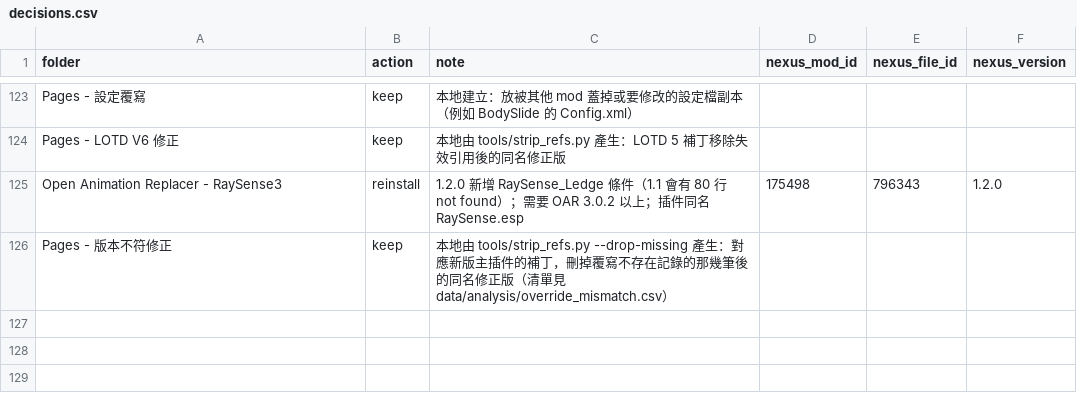
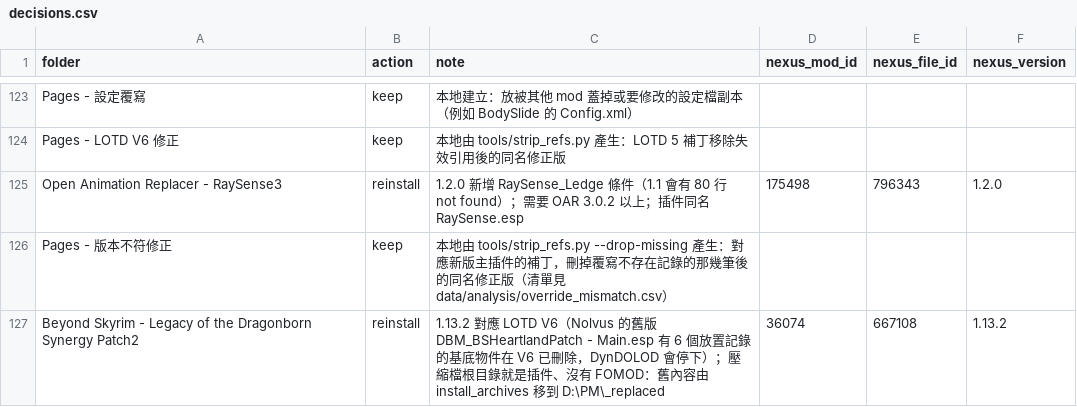
Before and after one commit to Loyuhsi/TEST, a CSV file: data/decisions.csv, drawn as a sheet; only a part is shown, gaps mark what is left out; the diff names each change by its address in the sheet, - before the commit and + after, or states it on an @@ line.

```diff
--- a/data/decisions.csv
+++ b/data/decisions.csv
+row 127: Beyond Skyrim - Legacy of the Dragonborn Synergy Patch2 | reinstall | 1.13.2 對應 LOTD V6（Nolvus 的舊版 DBM_BSHeartlandPatch - Main.esp 有 6 個放置記錄的基底物件在 V6 已刪除，DynDOLOD 會停下）；壓縮檔根目錄就是插件、沒有 FOMOD：舊內容由 install_archives 移到 D:\PM\_replaced | 36074 | 667108 | 1.13.2
```
Also changed, not shown: 7 other files.
